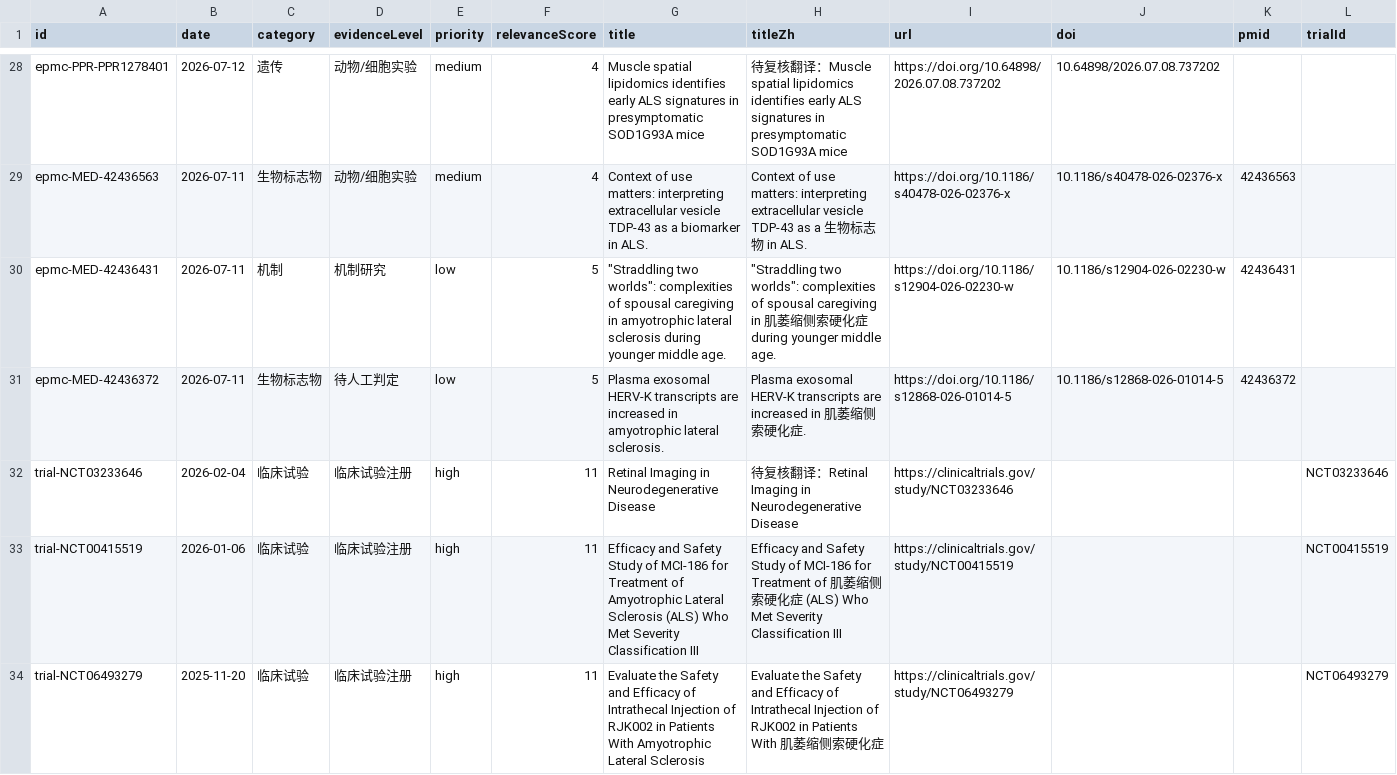
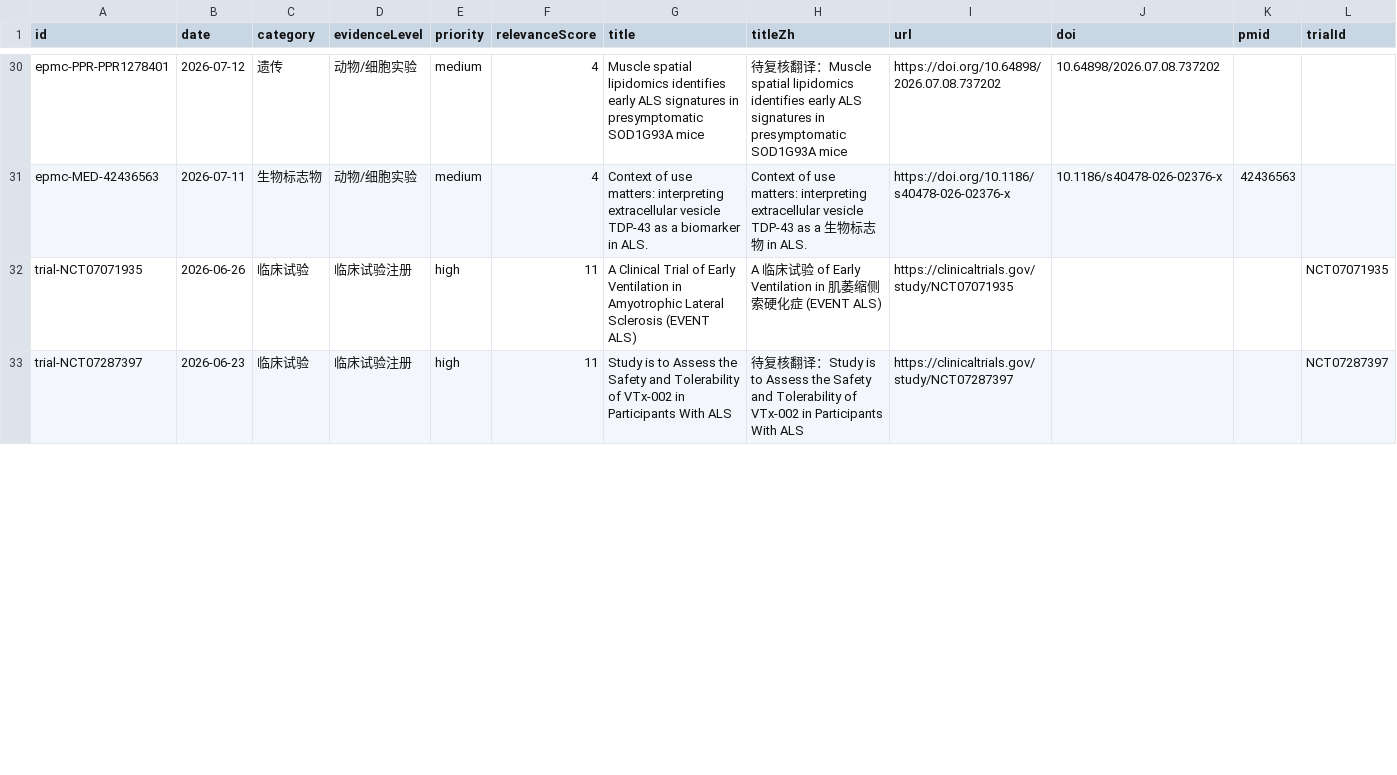
Before and after one commit to DY-bucm/als-research-site, a CSV file: exports/items.csv, drawn as a sheet; only a part is shown, gaps mark what is left out; the diff covers the shown part only.

```diff
--- a/exports/items.csv
+++ b/exports/items.csv
@@ -29,6 +31,3 @@ id,date,category,evidenceLevel,priority,relevanceScore,title,titleZh,url,doi,pmi
 "epmc-MED-42436563","2026-07-11","生物标志物","动物/细胞实验","medium","4","Context of use matters: interpreting extracellular vesicle TDP-43 as a biomarker in ALS.","Context of use matters: interpreting extracellular vesicle TDP-43 as a 生物标志物 in ALS.","https://doi.org/10.1186/s40478-026-02376-x","10.1186/s40478-026-02376-x","42436563",""
-"epmc-MED-42436431","2026-07-11","机制","机制研究","low","5","""Straddling two worlds"": complexities of spousal caregiving in amyotrophic lateral sclerosis during younger middle age.","""Straddling two worlds"": complexities of spousal caregiving in 肌萎缩侧索硬化症 during younger middle age.","https://doi.org/10.1186/s12904-026-02230-w","10.1186/s12904-026-02230-w","42436431",""
-"epmc-MED-42436372","2026-07-11","生物标志物","待人工判定","low","5","Plasma exosomal HERV-K transcripts are increased in amyotrophic lateral sclerosis.","Plasma exosomal HERV-K transcripts are increased in 肌萎缩侧索硬化症.","https://doi.org/10.1186/s12868-026-01014-5","10.1186/s12868-026-01014-5","42436372",""
-"trial-NCT03233646","2026-02-04","临床试验","临床试验注册","high","11","Retinal Imaging in Neurodegenerative Disease","待复核翻译：Retinal Imaging in Neurodegenerative Disease","https://clinicaltrials.gov/study/NCT03233646","","","NCT03233646"
-"trial-NCT00415519","2026-01-06","临床试验","临床试验注册","high","11","Efficacy and Safety Study of MCI-186 for Treatment of Amyotrophic Lateral Sclerosis (ALS) Who Met Severity Classification III","Efficacy and Safety Study of MCI-186 for Treatment of 肌萎缩侧索硬化症 (ALS) Who Met Severity Classification III","https://clinicaltrials.gov/study/NCT00415519","","","NCT00415519"
-"trial-NCT06493279","2025-11-20","临床试验","临床试验注册","high","11","Evaluate the Safety and Efficacy of Intrathecal Injection of RJK002 in Patients With Amyotrophic Lateral Sclerosis","Evaluate the Safety and Efficacy of Intrathecal Injection of RJK002 in Patients With 肌萎缩侧索硬化症","https://clinicaltrials.gov/study/NCT06493279","","","NCT06493279"
+"trial-NCT07071935","2026-06-26","临床试验","临床试验注册","high","11","A Clinical Trial of Early Ventilation in Amyotrophic Lateral Sclerosis (EVENT ALS)","A 临床试验 of Early Ventilation in 肌萎缩侧索硬化症 (EVENT ALS)","https://clinicaltrials.gov/study/NCT07071935","","","NCT07071935"
+"trial-NCT07287397","2026-06-23","临床试验","临床试验注册","high","11","Study is to Assess the Safety and Tolerability of VTx-002 in Participants With ALS","待复核翻译：Study is to Assess the Safety and Tolerability of VTx-002 in Participants With ALS","https://clinicaltrials.gov/study/NCT07287397","","","NCT07287397"
```
Also changed, not shown: 4 added rows, 1 removed row and 74 edited cells elsewhere in this file, 9 other files.
